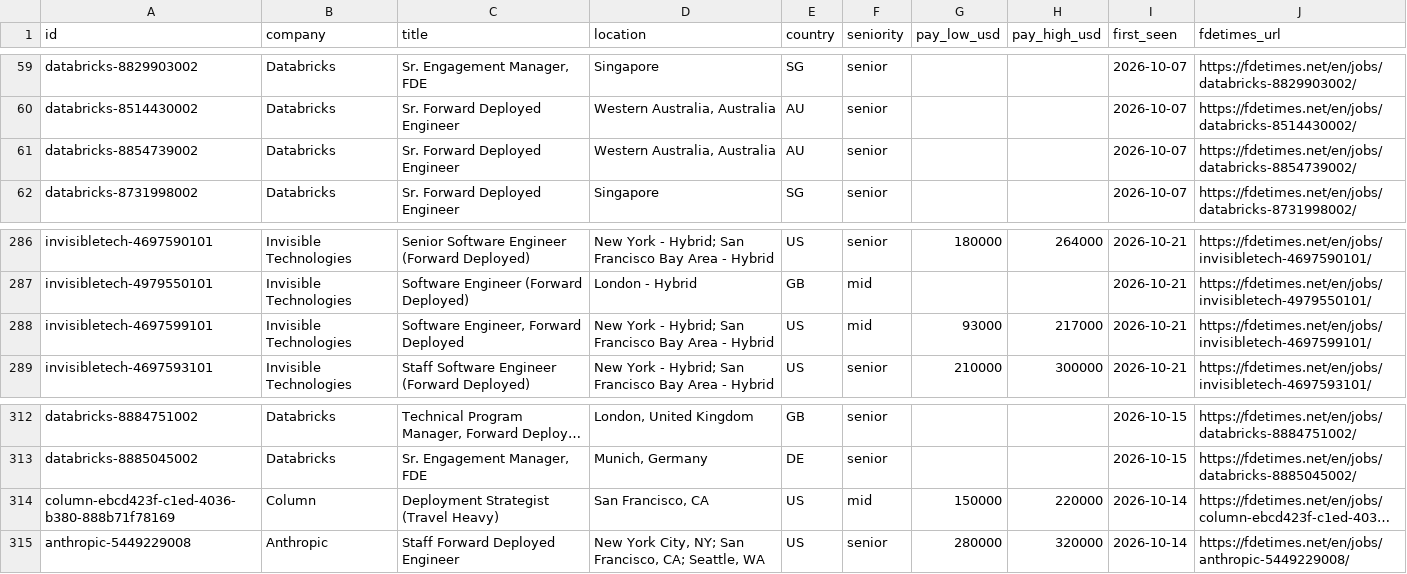
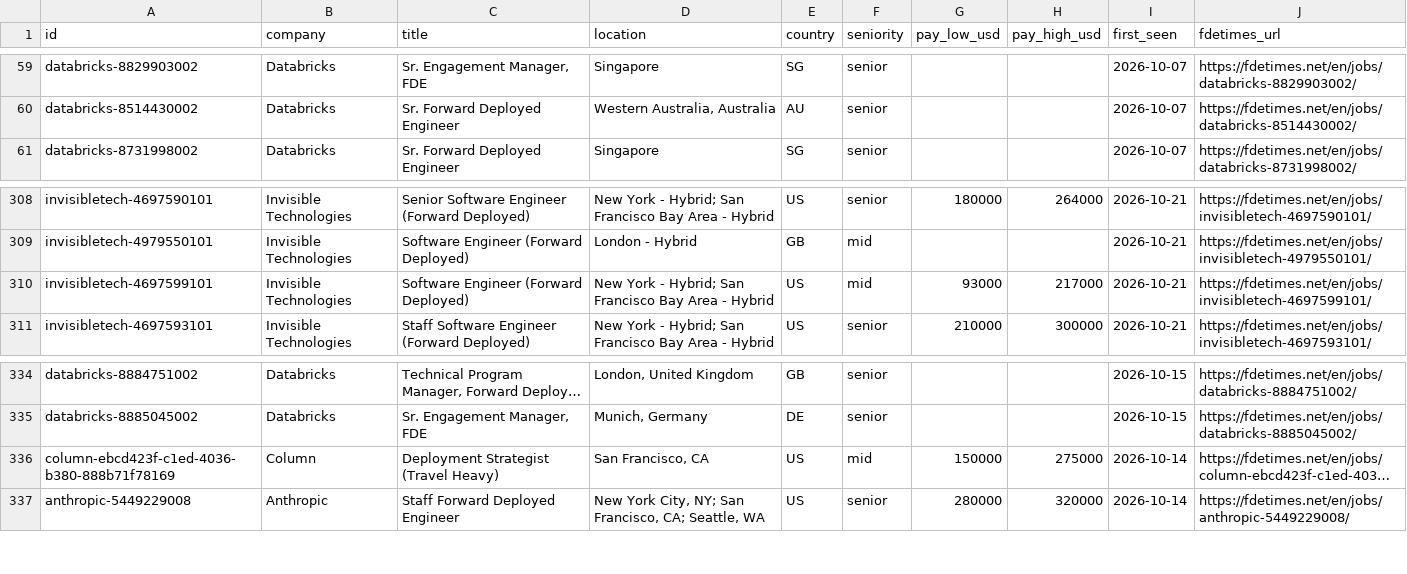
Before and after one commit to stephanelx88/forward-deployed-engineer-jobs, a CSV file: data/fde-jobs.csv, drawn as a sheet; only a part is shown, gaps mark what is left out; long unchanged cells end in …; removed rows and columns are numbered as before the commit, all else as after; the diff covers the shown part only; the diff names each change by its address in the sheet, - before the commit and + after, or states it on an @@ line.

```diff
--- a/data/fde-jobs.csv
+++ b/data/fde-jobs.csv
-row 61: databricks-8854739002 | Databricks | Sr. Forward Deployed Engineer | Western Australia, Australia | AU | senior |  |  | 2026-10-07 | https://fdetimes.net/en/jobs/databricks-8854739002/
-C310 (title): Software Engineer, Forward Deployed
+C310 (title): Software Engineer (Forward Deployed)
-H336 (pay_high_usd): 220000
+H336 (pay_high_usd): 275000
```
Also changed, not shown: 23 added rows elsewhere in this file, 1 other file.
